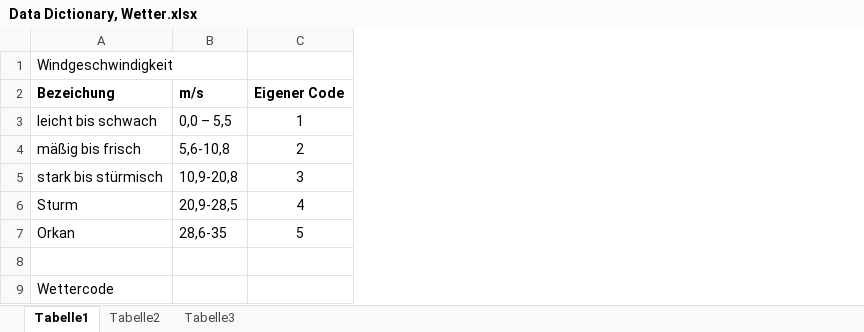
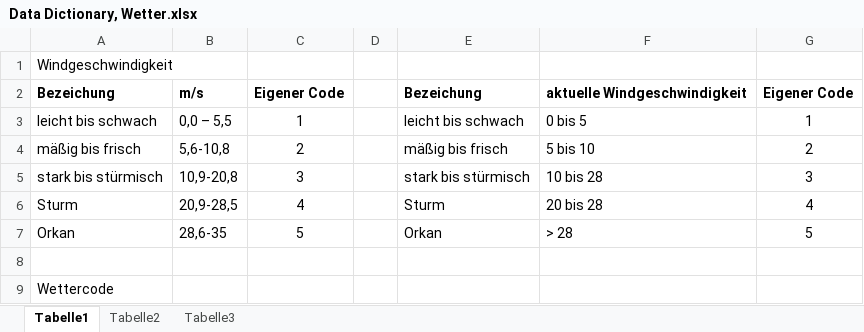
Before and after one commit to SvenjaDrewanz/Gruppe-4, an Excel workbook: Daten/Data Dictionary, Wetter.xlsx, sheet Tabelle1, drawn as a sheet; only a part is shown; values as stored, in another font and other column widths than the file's, no borders; the diff names each change by its address in the sheet, - before the commit and + after, or states it on an @@ line.

Commit message:
add class

```diff
--- a/Daten/Data Dictionary, Wetter.xlsx (sheet Tabelle1)
+++ b/Daten/Data Dictionary, Wetter.xlsx (sheet Tabelle1)
+column D, empty
+column E, rows 2-7: Bezeichung | leicht bis schwach | mäßig bis frisch | stark bis stürmisch | Sturm | Orkan
+column F, rows 2-7: aktuelle Windgeschwindigkeit | 0 bis 5 | 5 bis 10 | 10 bis 28 | 20 bis 28 | > 28
+column G, rows 2-7: Eigener Code | 1 | 2 | 3 | 4 | 5
```
